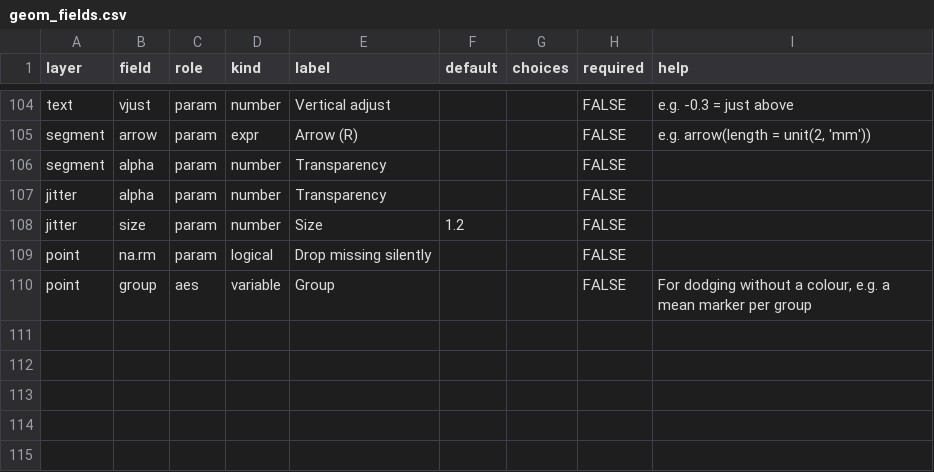
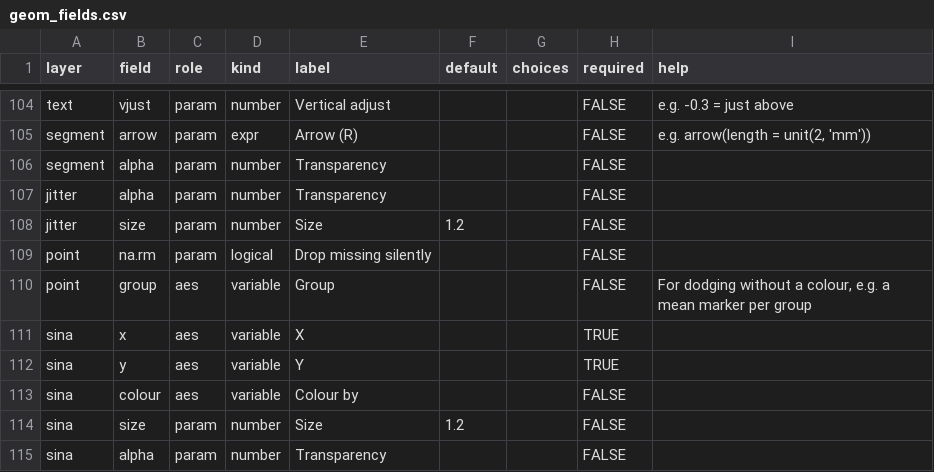
Before and after one commit to ichirio/plotplanner, a CSV file: inst/fig/geom_fields.csv, drawn as a sheet; only a part is shown, gaps mark what is left out; the diff names each change by its address in the sheet, - before the commit and + after, or states it on an @@ line.

```diff
--- a/inst/fig/geom_fields.csv
+++ b/inst/fig/geom_fields.csv
+row 111: sina | x | aes | variable | X |  |  | TRUE
+row 112: sina | y | aes | variable | Y |  |  | TRUE
+row 113: sina | colour | aes | variable | Colour by |  |  | FALSE
+row 114: sina | size | param | number | Size | 1.2 |  | FALSE
+row 115: sina | alpha | param | number | Transparency |  |  | FALSE
```
Also changed, not shown: inst/fig/geoms.csv, 12 other files.
